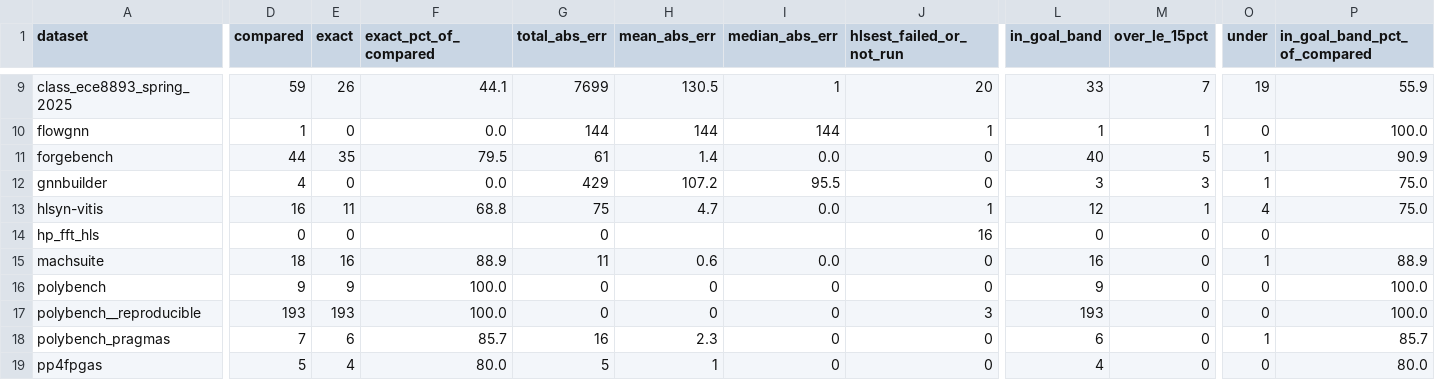
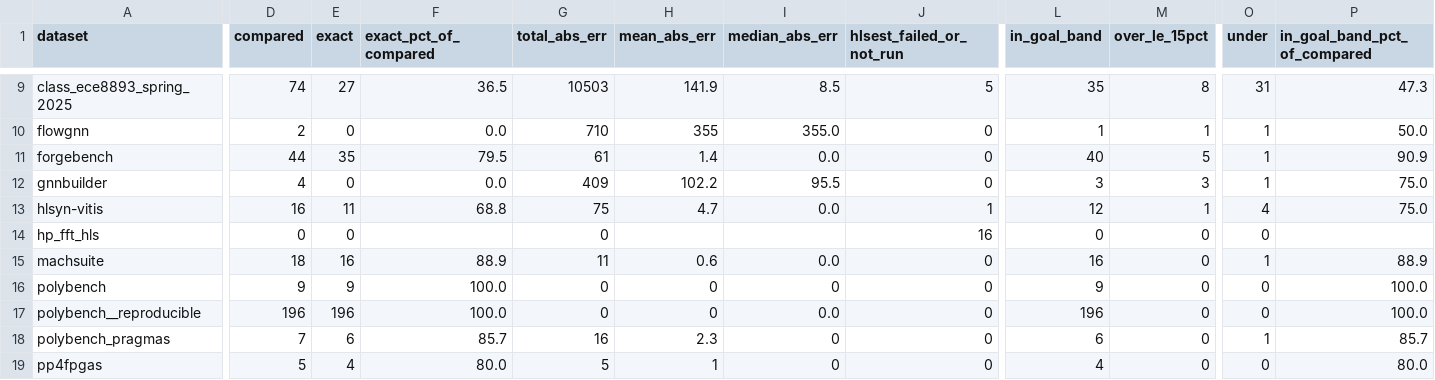
Before and after one commit to akaushikyu/circt, a CSV file: tools/hls-est-validate/results/comparison-summary.csv, drawn as a sheet; only a part is shown, gaps mark what is left out; the diff covers the shown part only; the diff names each change by its address in the sheet, - before the commit and + after, or states it on an @@ line.

```diff
--- a/tools/hls-est-validate/results/comparison-summary.csv
+++ b/tools/hls-est-validate/results/comparison-summary.csv
-D9 (compared): 59
+D9 (compared): 74
-E9 (exact): 26
+E9 (exact): 27
-F9 (exact_pct_of_compared): 44.1
+F9 (exact_pct_of_compared): 36.5
-G9 (total_abs_err): 7699
+G9 (total_abs_err): 10503
-H9 (mean_abs_err): 130.5
+H9 (mean_abs_err): 141.9
-I9 (median_abs_err): 1
+I9 (median_abs_err): 8.5
-J9 (hlsest_failed_or_not_run): 20
+J9 (hlsest_failed_or_not_run): 5
-L9 (in_goal_band): 33
+L9 (in_goal_band): 35
-M9 (over_le_15pct): 7
+M9 (over_le_15pct): 8
-O9 (under): 19
+O9 (under): 31
-P9 (in_goal_band_pct_of_compared): 55.9
+P9 (in_goal_band_pct_of_compared): 47.3
-D10 (compared): 1
+D10 (compared): 2
-G10 (total_abs_err): 144
+G10 (total_abs_err): 710
-H10 (mean_abs_err): 144
+H10 (mean_abs_err): 355
-I10 (median_abs_err): 144
+I10 (median_abs_err): 355.0
-J10 (hlsest_failed_or_not_run): 1
+J10 (hlsest_failed_or_not_run): 0
-O10 (under): 0
+O10 (under): 1
-P10 (in_goal_band_pct_of_compared): 100.0
+P10 (in_goal_band_pct_of_compared): 50.0
-G12 (total_abs_err): 429
+G12 (total_abs_err): 409
-H12 (mean_abs_err): 107.2
+H12 (mean_abs_err): 102.2
-D17 (compared): 193
+D17 (compared): 196
-E17 (exact): 193
+E17 (exact): 196
-I17 (median_abs_err): 0
+I17 (median_abs_err): 0.0
-J17 (hlsest_failed_or_not_run): 3
+J17 (hlsest_failed_or_not_run): 0
-L17 (in_goal_band): 193
+L17 (in_goal_band): 196
```
Also changed, not shown: 76 edited cells elsewhere in this file, tools/hls-est-validate/results/comparison.csv, 1 other file.
